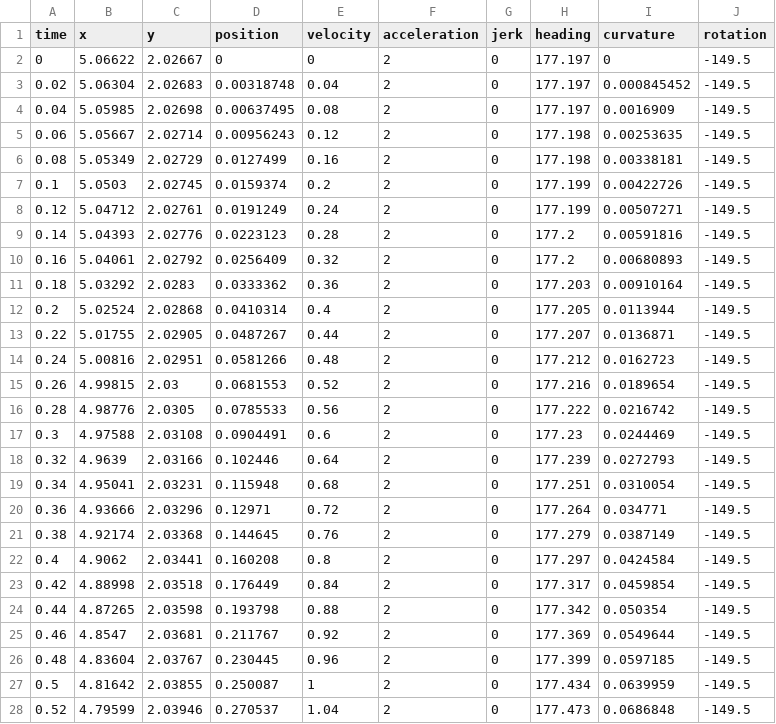
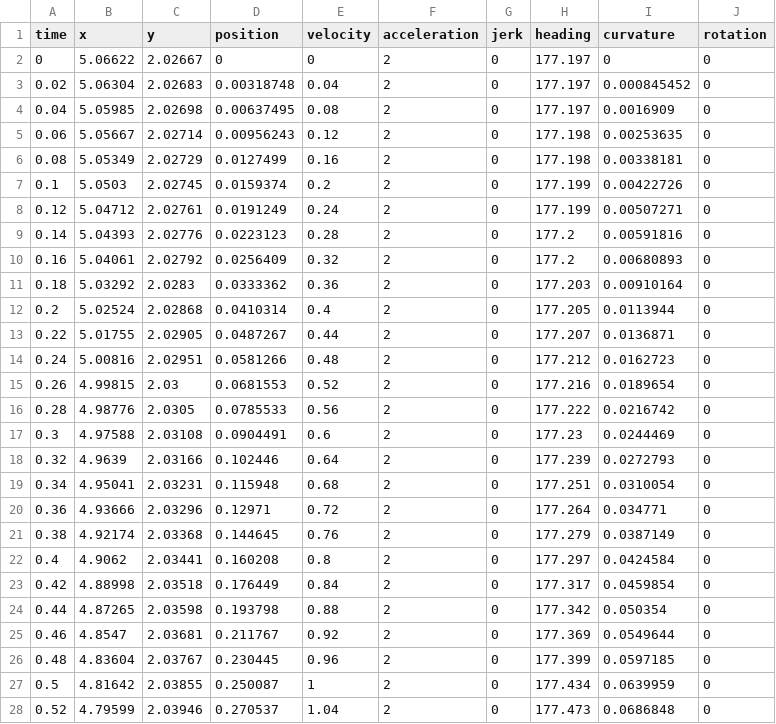
Before and after one commit to errorcodexero/swerve2022, a CSV file: src/main/deploy/paths/fourball_p2_main.csv, drawn as a sheet; only a part is shown; the diff covers the shown part only.

```diff
--- a/src/main/deploy/paths/fourball_p2_main.csv
+++ b/src/main/deploy/paths/fourball_p2_main.csv
@@ -1,28 +1,28 @@
 "time","x","y","position","velocity","acceleration","jerk","heading","curvature","rotation"
-0,5.06622,2.02667,0,0,2,0,177.197,0,-149.5
-0.02,5.06304,2.02683,0.00318748,0.04,2,0,177.197,0.000845452,-149.5
-0.04,5.05985,2.02698,0.00637495,0.08,2,0,177.197,0.0016909,-149.5
-0.06,5.05667,2.02714,0.00956243,0.12,2,0,177.198,0.00253635,-149.5
-0.08,5.05349,2.02729,0.0127499,0.16,2,0,177.198,0.00338181,-149.5
-0.1,5.0503,2.02745,0.0159374,0.2,2,0,177.199,0.00422726,-149.5
-0.12,5.04712,2.02761,0.0191249,0.24,2,0,177.199,0.00507271,-149.5
-0.14,5.04393,2.02776,0.0223123,0.28,2,0,177.2,0.00591816,-149.5
-0.16,5.04061,2.02792,0.0256409,0.32,2,0,177.2,0.00680893,-149.5
-0.18,5.03292,2.0283,0.0333362,0.36,2,0,177.203,0.00910164,-149.5
-0.2,5.02524,2.02868,0.0410314,0.4,2,0,177.205,0.0113944,-149.5
-0.22,5.01755,2.02905,0.0487267,0.44,2,0,177.207,0.0136871,-149.5
-0.24,5.00816,2.02951,0.0581266,0.48,2,0,177.212,0.0162723,-149.5
-0.26,4.99815,2.03,0.0681553,0.52,2,0,177.216,0.0189654,-149.5
-0.28,4.98776,2.0305,0.0785533,0.56,2,0,177.222,0.0216742,-149.5
-0.3,4.97588,2.03108,0.0904491,0.6,2,0,177.23,0.0244469,-149.5
-0.32,4.9639,2.03166,0.102446,0.64,2,0,177.239,0.0272793,-149.5
-0.34,4.95041,2.03231,0.115948,0.68,2,0,177.251,0.0310054,-149.5
-0.36,4.93666,2.03296,0.12971,0.72,2,0,177.264,0.034771,-149.5
-0.38,4.92174,2.03368,0.144645,0.76,2,0,177.279,0.0387149,-149.5
-0.4,4.9062,2.03441,0.160208,0.8,2,0,177.297,0.0424584,-149.5
-0.42,4.88998,2.03518,0.176449,0.84,2,0,177.317,0.0459854,-149.5
-0.44,4.87265,2.03598,0.193798,0.88,2,0,177.342,0.050354,-149.5
-0.46,4.8547,2.03681,0.211767,0.92,2,0,177.369,0.0549644,-149.5
-0.48,4.83604,2.03767,0.230445,0.96,2,0,177.399,0.0597185,-149.5
-0.5,4.81642,2.03855,0.250087,1,2,0,177.434,0.0639959,-149.5
-0.52,4.79599,2.03946,0.270537,1.04,2,0,177.473,0.0686848,-149.5
+0,5.06622,2.02667,0,0,2,0,177.197,0,0
+0.02,5.06304,2.02683,0.00318748,0.04,2,0,177.197,0.000845452,0
+0.04,5.05985,2.02698,0.00637495,0.08,2,0,177.197,0.0016909,0
+0.06,5.05667,2.02714,0.00956243,0.12,2,0,177.198,0.00253635,0
+0.08,5.05349,2.02729,0.0127499,0.16,2,0,177.198,0.00338181,0
+0.1,5.0503,2.02745,0.0159374,0.2,2,0,177.199,0.00422726,0
+0.12,5.04712,2.02761,0.0191249,0.24,2,0,177.199,0.00507271,0
+0.14,5.04393,2.02776,0.0223123,0.28,2,0,177.2,0.00591816,0
+0.16,5.04061,2.02792,0.0256409,0.32,2,0,177.2,0.00680893,0
+0.18,5.03292,2.0283,0.0333362,0.36,2,0,177.203,0.00910164,0
+0.2,5.02524,2.02868,0.0410314,0.4,2,0,177.205,0.0113944,0
+0.22,5.01755,2.02905,0.0487267,0.44,2,0,177.207,0.0136871,0
+0.24,5.00816,2.02951,0.0581266,0.48,2,0,177.212,0.0162723,0
+0.26,4.99815,2.03,0.0681553,0.52,2,0,177.216,0.0189654,0
+0.28,4.98776,2.0305,0.0785533,0.56,2,0,177.222,0.0216742,0
+0.3,4.97588,2.03108,0.0904491,0.6,2,0,177.23,0.0244469,0
+0.32,4.9639,2.03166,0.102446,0.64,2,0,177.239,0.0272793,0
+0.34,4.95041,2.03231,0.115948,0.68,2,0,177.251,0.0310054,0
+0.36,4.93666,2.03296,0.12971,0.72,2,0,177.264,0.034771,0
+0.38,4.92174,2.03368,0.144645,0.76,2,0,177.279,0.0387149,0
+0.4,4.9062,2.03441,0.160208,0.8,2,0,177.297,0.0424584,0
+0.42,4.88998,2.03518,0.176449,0.84,2,0,177.317,0.0459854,0
+0.44,4.87265,2.03598,0.193798,0.88,2,0,177.342,0.050354,0
+0.46,4.8547,2.03681,0.211767,0.92,2,0,177.369,0.0549644,0
+0.48,4.83604,2.03767,0.230445,0.96,2,0,177.399,0.0597185,0
+0.5,4.81642,2.03855,0.250087,1,2,0,177.434,0.0639959,0
+0.52,4.79599,2.03946,0.270537,1.04,2,0,177.473,0.0686848,0
```
Also changed, not shown: 121 edited cells elsewhere in this file, src/main/deploy/paths/fourball_p1_main.csv, src/main/deploy/paths/fourball_p3_main.csv, 11 other files.
